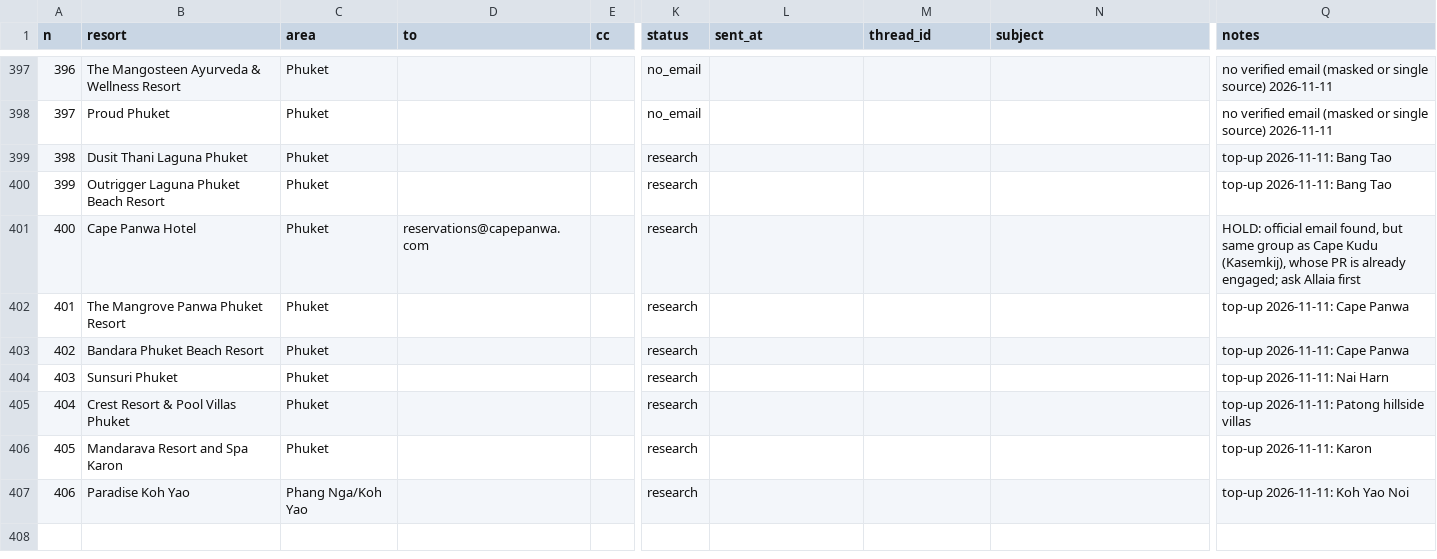
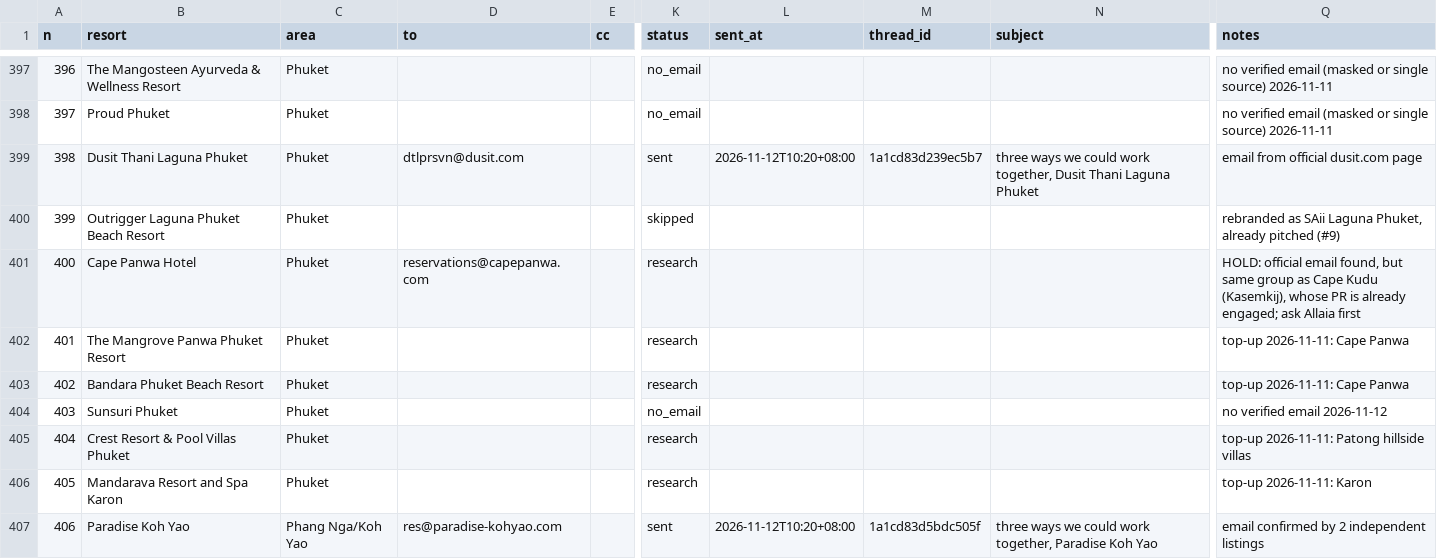
Before and after one commit to allaiaj/allaia-media, a CSV file: docs/outreach/queue.csv, drawn as a sheet; only a part is shown, gaps mark what is left out; the diff names each change by its address in the sheet, - before the commit and + after, or states it on an @@ line.

```diff
--- a/docs/outreach/queue.csv
+++ b/docs/outreach/queue.csv
-D399 (to): (empty)
+D399 (to): dtlprsvn@dusit.com
-K399 (status): research
+K399 (status): sent
-L399 (sent_at): (empty)
+L399 (sent_at): 2026-11-12T10:20+08:00
-M399 (thread_id): (empty)
+M399 (thread_id): 1a1cd83d239ec5b7
-N399 (subject): (empty)
+N399 (subject): three ways we could work together, Dusit Thani Laguna Phuket
-Q399 (notes): top-up 2026-11-11: Bang Tao
+Q399 (notes): email from official dusit.com page
-K400 (status): research
+K400 (status): skipped
-Q400 (notes): top-up 2026-11-11: Bang Tao
+Q400 (notes): rebranded as SAii Laguna Phuket, already pitched (#9)
-K404 (status): research
+K404 (status): no_email
-Q404 (notes): top-up 2026-11-11: Nai Harn
+Q404 (notes): no verified email 2026-11-12
-D407 (to): (empty)
+D407 (to): res@paradise-kohyao.com
-K407 (status): research
+K407 (status): sent
-L407 (sent_at): (empty)
+L407 (sent_at): 2026-11-12T10:20+08:00
-M407 (thread_id): (empty)
+M407 (thread_id): 1a1cd83d5bdc505f
-N407 (subject): (empty)
+N407 (subject): three ways we could work together, Paradise Koh Yao
-Q407 (notes): top-up 2026-11-11: Koh Yao Noi
+Q407 (notes): email confirmed by 2 independent listings
```
